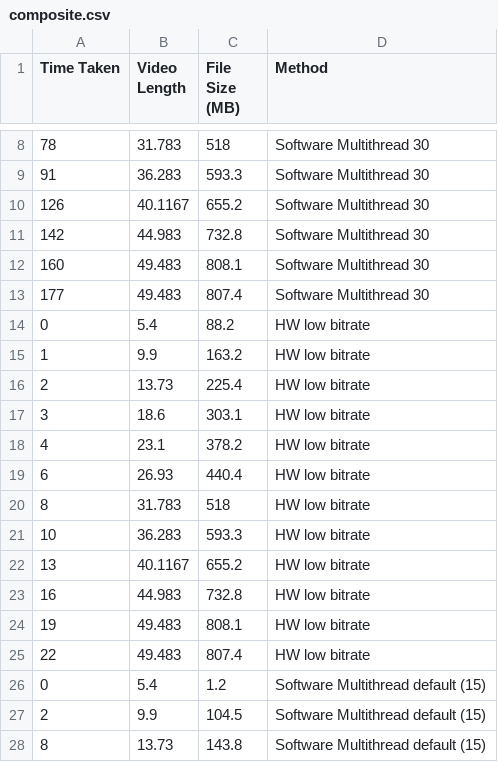
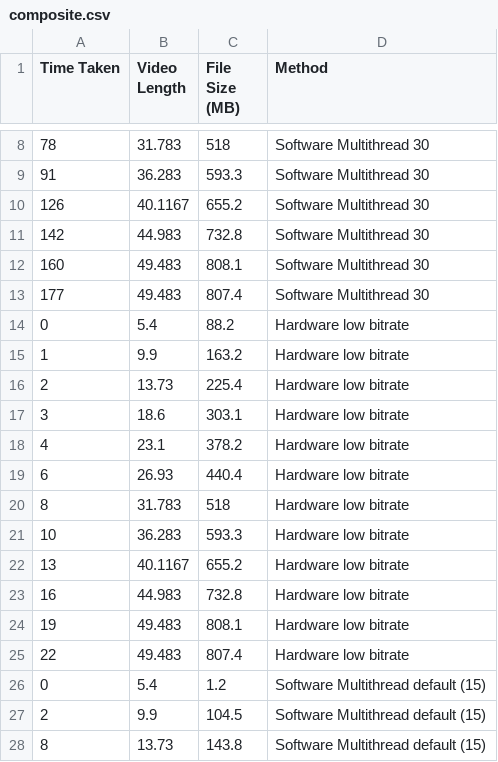
Before and after one commit to ArturoAmaya/ScriptParser, a CSV file: stats/composite.csv, drawn as a sheet; only a part is shown, gaps mark what is left out; the diff covers the shown part only.

```diff
--- a/stats/composite.csv
+++ b/stats/composite.csv
@@ -13,14 +13,14 @@ Time Taken, Video Length, File Size (MB), Method,
 177, 49.483, 807.4, Software Multithread 30,
-0, 5.4, 88.2, HW low bitrate,
-1, 9.9, 163.2, HW low bitrate,
-2, 13.73, 225.4, HW low bitrate,
-3, 18.6, 303.1, HW low bitrate,
-4, 23.1, 378.2, HW low bitrate,
-6, 26.93, 440.4, HW low bitrate,
-8, 31.783, 518, HW low bitrate,
-10, 36.283, 593.3, HW low bitrate,
-13, 40.1167, 655.2, HW low bitrate,
-16, 44.983, 732.8, HW low bitrate,
-19, 49.483, 808.1, HW low bitrate,
-22, 49.483, 807.4, HW low bitrate,
+0, 5.4, 88.2, Hardware low bitrate,
+1, 9.9, 163.2, Hardware low bitrate,
+2, 13.73, 225.4, Hardware low bitrate,
+3, 18.6, 303.1, Hardware low bitrate,
+4, 23.1, 378.2, Hardware low bitrate,
+6, 26.93, 440.4, Hardware low bitrate,
+8, 31.783, 518, Hardware low bitrate,
+10, 36.283, 593.3, Hardware low bitrate,
+13, 40.1167, 655.2, Hardware low bitrate,
+16, 44.983, 732.8, Hardware low bitrate,
+19, 49.483, 808.1, Hardware low bitrate,
+22, 49.483, 807.4, Hardware low bitrate,
 0, 5.4, 1.2, Software Multithread default (15),
```
Also changed, not shown: 12 added rows and 12 edited cells elsewhere in this file, 4 other files.
